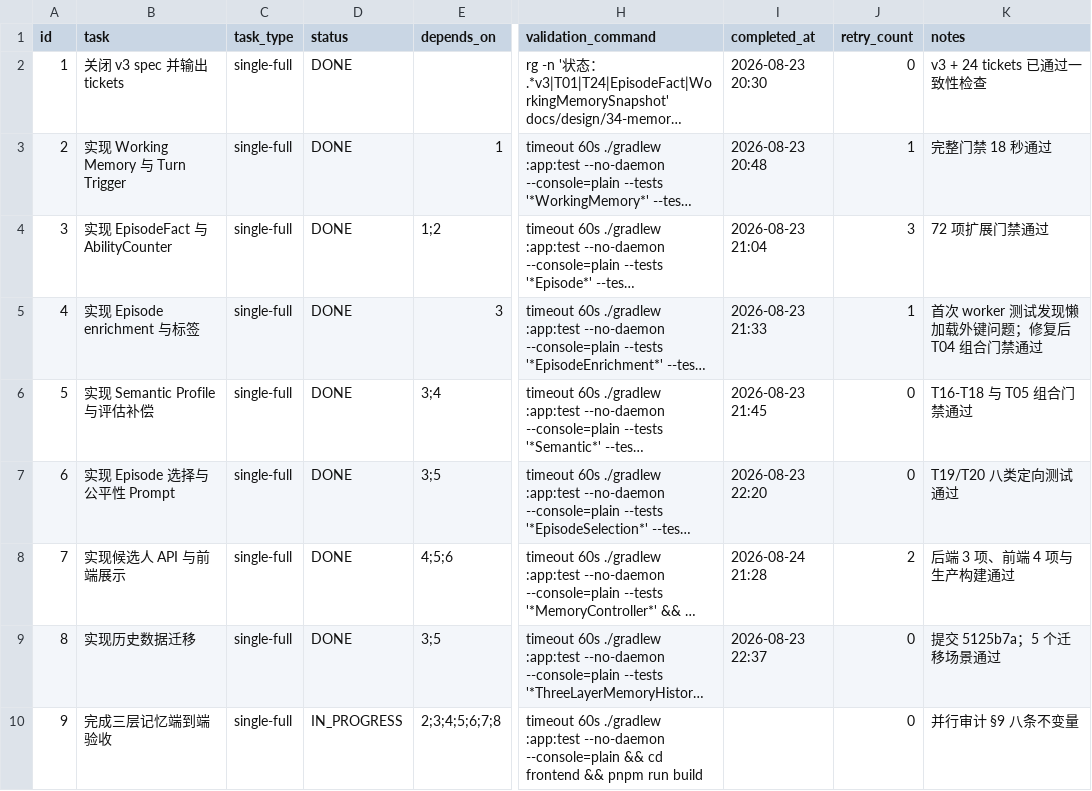
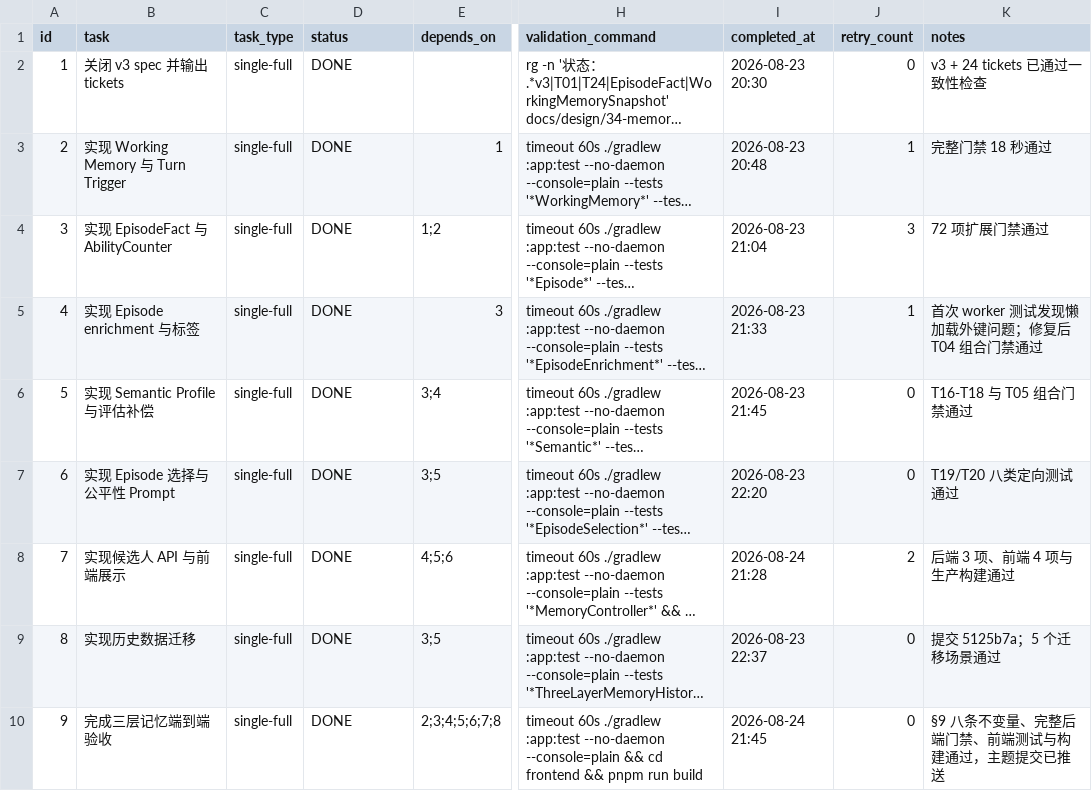
Before and after one commit to Belfast-byte/interview-guide-agent, a CSV file: .codex-tasks/20260823-memory-three-layer/SUBTASKS.csv, drawn as a sheet; only a part is shown, gaps mark what is left out; long unchanged cells end in …; the diff names each change by its address in the sheet, - before the commit and + after, or states it on an @@ line.

```diff
--- a/.codex-tasks/20260823-memory-three-layer/SUBTASKS.csv
+++ b/.codex-tasks/20260823-memory-three-layer/SUBTASKS.csv
-D10 (status): IN_PROGRESS
+D10 (status): DONE
-I10 (completed_at): (empty)
+I10 (completed_at): 2026-08-24 21:45
-K10 (notes): 并行审计 §9 八条不变量
+K10 (notes): §9 八条不变量、完整后端门禁、前端测试与构建通过，主题提交已推送
```
Also changed, not shown: .codex-tasks/20260823-memory-three-layer/tasks/09-release-gate/TODO.csv, 3 other files.
